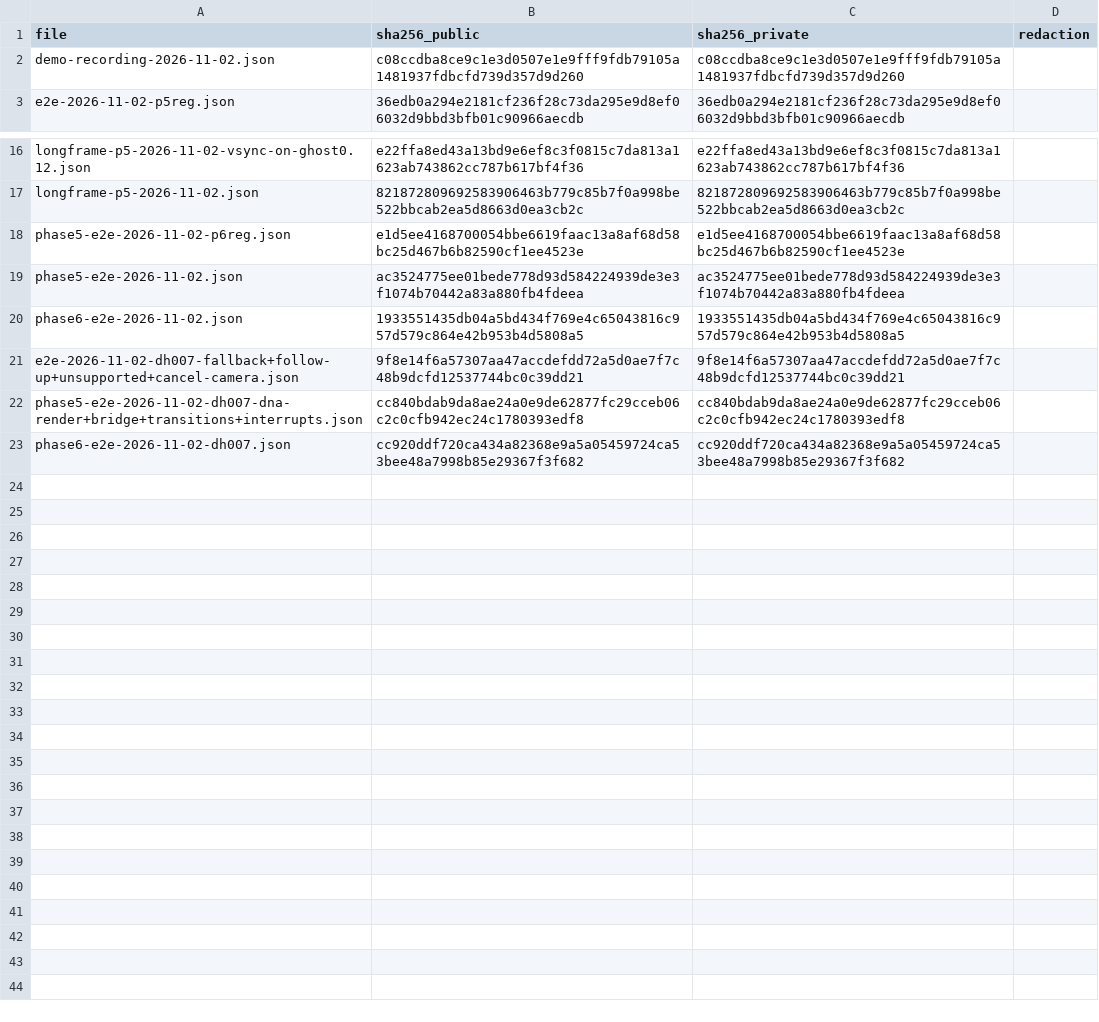
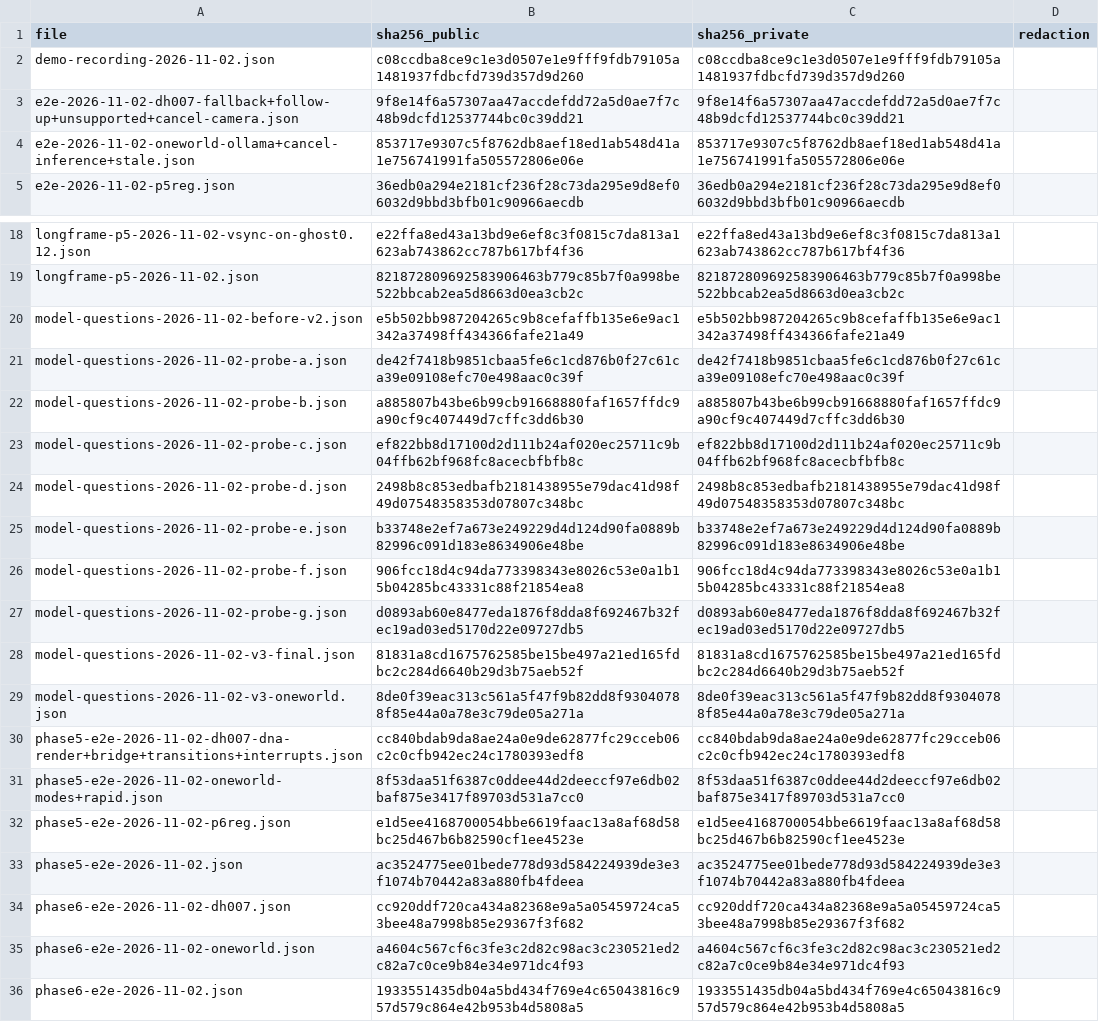
Before and after one commit to mohamedbechirkefi/helix-research, a TSV file: journal/results/helix-app-e2e/MANIFEST.tsv, drawn as a sheet; only a part is shown, gaps mark what is left out.

```diff
--- a/journal/results/helix-app-e2e/MANIFEST.tsv
+++ b/journal/results/helix-app-e2e/MANIFEST.tsv
@@ -2,2 +2,4 @@ file	sha256_public	sha256_private	redaction
 demo-recording-2026-11-02.json	c08ccdba8ce9c1e3d0507e1e9fff9fdb79105a1481937fdbcfd739d357d9d260	c08ccdba8ce9c1e3d0507e1e9fff9fdb79105a1481937fdbcfd739d357d9d260	
+e2e-2026-11-02-dh007-fallback+follow-up+unsupported+cancel-camera.json	9f8e14f6a57307aa47accdefdd72a5d0ae7f7c48b9dcfd12537744bc0c39dd21	9f8e14f6a57307aa47accdefdd72a5d0ae7f7c48b9dcfd12537744bc0c39dd21	
+e2e-2026-11-02-oneworld-ollama+cancel-inference+stale.json	853717e9307c5f8762db8aef18ed1ab548d41a1e756741991fa505572806e06e	853717e9307c5f8762db8aef18ed1ab548d41a1e756741991fa505572806e06e	
 e2e-2026-11-02-p5reg.json	36edb0a294e2181cf236f28c73da295e9d8ef06032d9bbd3bfb01c90966aecdb	36edb0a294e2181cf236f28c73da295e9d8ef06032d9bbd3bfb01c90966aecdb	
@@ -17,7 +19,18 @@ longframe-p5-2026-11-02-vsync-on-ghost0.12.json	e22ffa8ed43a13bd9e6ef8c3f0815c7d
 longframe-p5-2026-11-02.json	821872809692583906463b779c85b7f0a998be522bbcab2ea5d8663d0ea3cb2c	821872809692583906463b779c85b7f0a998be522bbcab2ea5d8663d0ea3cb2c	
+model-questions-2026-11-02-before-v2.json	e5b502bb987204265c9b8cefaffb135e6e9ac1342a37498ff434366fafe21a49	e5b502bb987204265c9b8cefaffb135e6e9ac1342a37498ff434366fafe21a49	
+model-questions-2026-11-02-probe-a.json	de42f7418b9851cbaa5fe6c1cd876b0f27c61ca39e09108efc70e498aac0c39f	de42f7418b9851cbaa5fe6c1cd876b0f27c61ca39e09108efc70e498aac0c39f	
+model-questions-2026-11-02-probe-b.json	a885807b43be6b99cb91668880faf1657ffdc9a90cf9c407449d7cffc3dd6b30	a885807b43be6b99cb91668880faf1657ffdc9a90cf9c407449d7cffc3dd6b30	
+model-questions-2026-11-02-probe-c.json	ef822bb8d17100d2d111b24af020ec25711c9b04ffb62bf968fc8acecbfbfb8c	ef822bb8d17100d2d111b24af020ec25711c9b04ffb62bf968fc8acecbfbfb8c	
+model-questions-2026-11-02-probe-d.json	2498b8c853edbafb2181438955e79dac41d98f49d07548358353d07807c348bc	2498b8c853edbafb2181438955e79dac41d98f49d07548358353d07807c348bc	
+model-questions-2026-11-02-probe-e.json	b33748e2ef7a673e249229d4d124d90fa0889b82996c091d183e8634906e48be	b33748e2ef7a673e249229d4d124d90fa0889b82996c091d183e8634906e48be	
+model-questions-2026-11-02-probe-f.json	906fcc18d4c94da773398343e8026c53e0a1b15b04285bc43331c88f21854ea8	906fcc18d4c94da773398343e8026c53e0a1b15b04285bc43331c88f21854ea8	
+model-questions-2026-11-02-probe-g.json	d0893ab60e8477eda1876f8dda8f692467b32fec19ad03ed5170d22e09727db5	d0893ab60e8477eda1876f8dda8f692467b32fec19ad03ed5170d22e09727db5	
+model-questions-2026-11-02-v3-final.json	81831a8cd1675762585be15be497a21ed165fdbc2c284d6640b29d3b75aeb52f	81831a8cd1675762585be15be497a21ed165fdbc2c284d6640b29d3b75aeb52f	
+model-questions-2026-11-02-v3-oneworld.json	8de0f39eac313c561a5f47f9b82dd8f93040788f85e44a0a78e3c79de05a271a	8de0f39eac313c561a5f47f9b82dd8f93040788f85e44a0a78e3c79de05a271a	
+phase5-e2e-2026-11-02-dh007-dna-render+bridge+transitions+interrupts.json	cc840bdab9da8ae24a0e9de62877fc29cceb06c2c0cfb942ec24c1780393edf8	cc840bdab9da8ae24a0e9de62877fc29cceb06c2c0cfb942ec24c1780393edf8	
+phase5-e2e-2026-11-02-oneworld-modes+rapid.json	8f53daa51f6387c0ddee44d2deeccf97e6db02baf875e3417f89703d531a7cc0	8f53daa51f6387c0ddee44d2deeccf97e6db02baf875e3417f89703d531a7cc0	
 phase5-e2e-2026-11-02-p6reg.json	e1d5ee4168700054bbe6619faac13a8af68d58bc25d467b6b82590cf1ee4523e	e1d5ee4168700054bbe6619faac13a8af68d58bc25d467b6b82590cf1ee4523e	
 phase5-e2e-2026-11-02.json	ac3524775ee01bede778d93d584224939de3e3f1074b70442a83a880fb4fdeea	ac3524775ee01bede778d93d584224939de3e3f1074b70442a83a880fb4fdeea	
+phase6-e2e-2026-11-02-dh007.json	cc920ddf720ca434a82368e9a5a05459724ca53bee48a7998b85e29367f3f682	cc920ddf720ca434a82368e9a5a05459724ca53bee48a7998b85e29367f3f682	
+phase6-e2e-2026-11-02-oneworld.json	a4604c567cf6c3fe3c2d82c98ac3c230521ed2c82a7c0ce9b84e34e971dc4f93	a4604c567cf6c3fe3c2d82c98ac3c230521ed2c82a7c0ce9b84e34e971dc4f93	
 phase6-e2e-2026-11-02.json	1933551435db04a5bd434f769e4c65043816c957d579c864e42b953b4d5808a5	1933551435db04a5bd434f769e4c65043816c957d579c864e42b953b4d5808a5	
-e2e-2026-11-02-dh007-fallback+follow-up+unsupported+cancel-camera.json	9f8e14f6a57307aa47accdefdd72a5d0ae7f7c48b9dcfd12537744bc0c39dd21	9f8e14f6a57307aa47accdefdd72a5d0ae7f7c48b9dcfd12537744bc0c39dd21	
-phase5-e2e-2026-11-02-dh007-dna-render+bridge+transitions+interrupts.json	cc840bdab9da8ae24a0e9de62877fc29cceb06c2c0cfb942ec24c1780393edf8	cc840bdab9da8ae24a0e9de62877fc29cceb06c2c0cfb942ec24c1780393edf8	
-phase6-e2e-2026-11-02-dh007.json	cc920ddf720ca434a82368e9a5a05459724ca53bee48a7998b85e29367f3f682	cc920ddf720ca434a82368e9a5a05459724ca53bee48a7998b85e29367f3f682	
```
Also changed, not shown: 34 other files.
